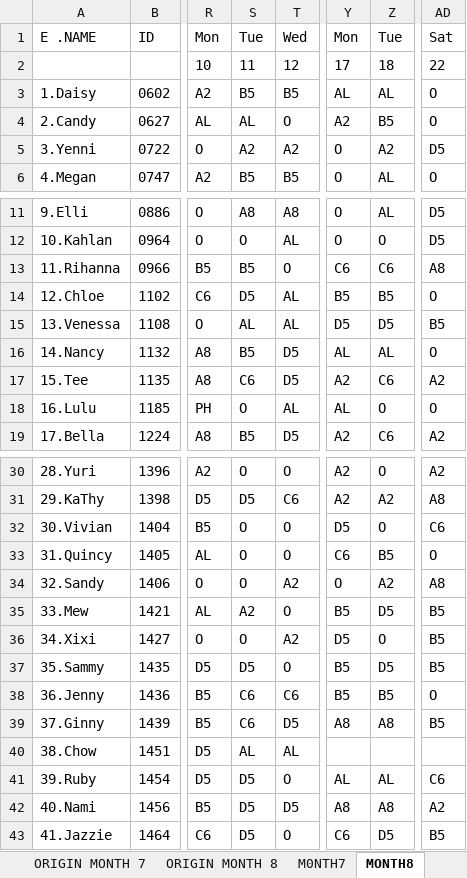
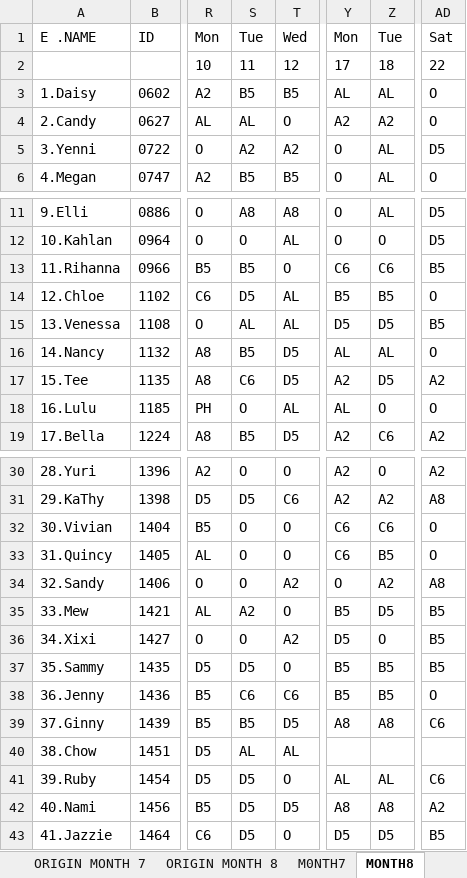
Before and after one commit to Chats-club/roter-ga, an Excel workbook: uploads/ORIGINAL7.xlsx, sheet MONTH8, drawn as a sheet; only a part is shown, gaps mark what is left out; values as stored, in another font and other column widths than the file's, no borders; charts and pictures not drawn; the diff covers the shown part only; the diff names each change by its address in the sheet, - before the commit and + after, or states it on an @@ line.

```diff
--- a/uploads/ORIGINAL7.xlsx (sheet MONTH8)
+++ b/uploads/ORIGINAL7.xlsx (sheet MONTH8)
-Z4: B5
+Z4: A2
-Z5: A2
+Z5: AL
-AD13: A8
+AD13: B5
-Z17: C6
+Z17: D5
-Y32: D5
+Y32: C6
-Z32: O
+Z32: C6
-AD32: C6
+AD32: O
-Z37: D5
+Z37: B5
-S39: C6
+S39: B5
-AD39: B5
+AD39: C6
-Y43: C6
+Y43: D5
```
Also changed, not shown: 2 edited cells elsewhere in this sheet, sheet ORIGIN MONTH 8, sheet ManPower8.
